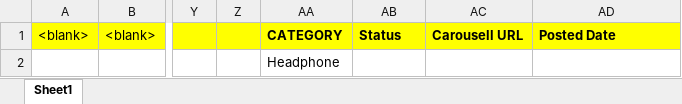
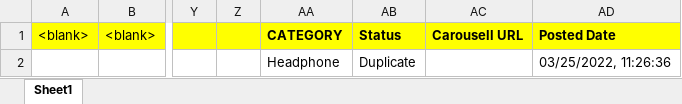
Before and after one commit to samakovuluk/honk, an Excel workbook: sample.xlsx, sheet Sheet1, drawn as a sheet; only a part is shown, gaps mark what is left out; values as stored, in another font and other column widths than the file's, no borders; the diff names each change by its address in the sheet, - before the commit and + after, or states it on an @@ line.

```diff
--- a/sample.xlsx (sheet Sheet1)
+++ b/sample.xlsx (sheet Sheet1)
-AB2 (Status): (empty)
+AB2 (Status): Duplicate
-AD2 (Posted Date): (empty)
+AD2 (Posted Date): 03/25/2022, 11:26:36
```
Also changed, not shown: 2 other files.
